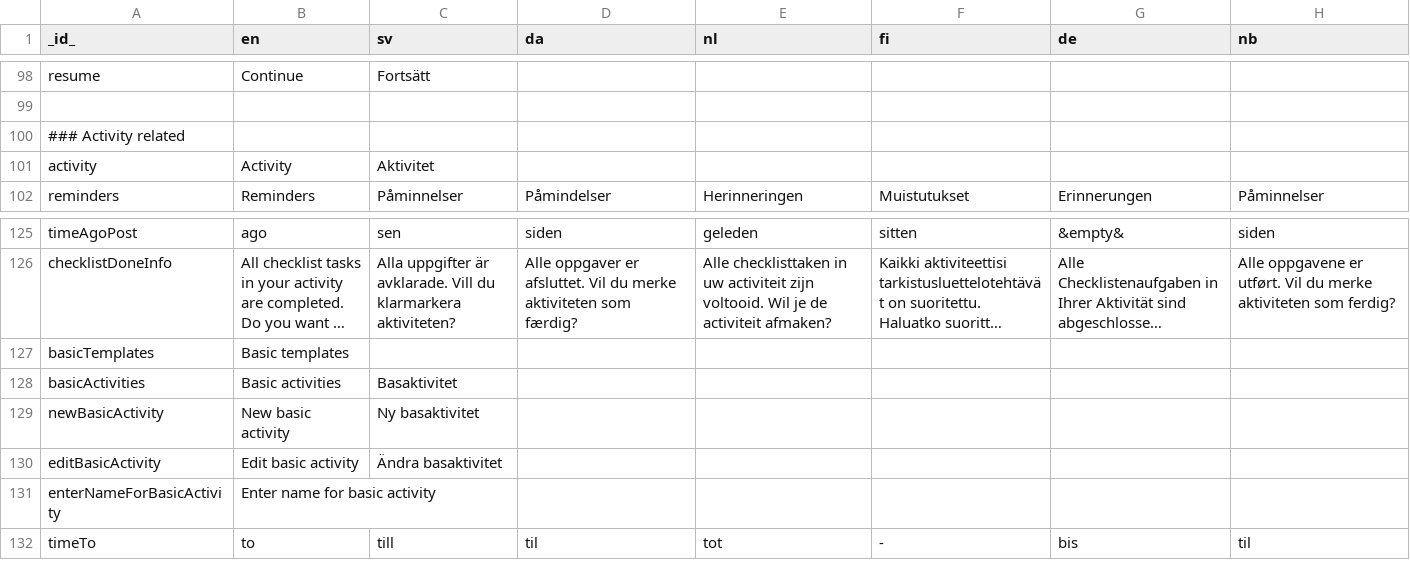
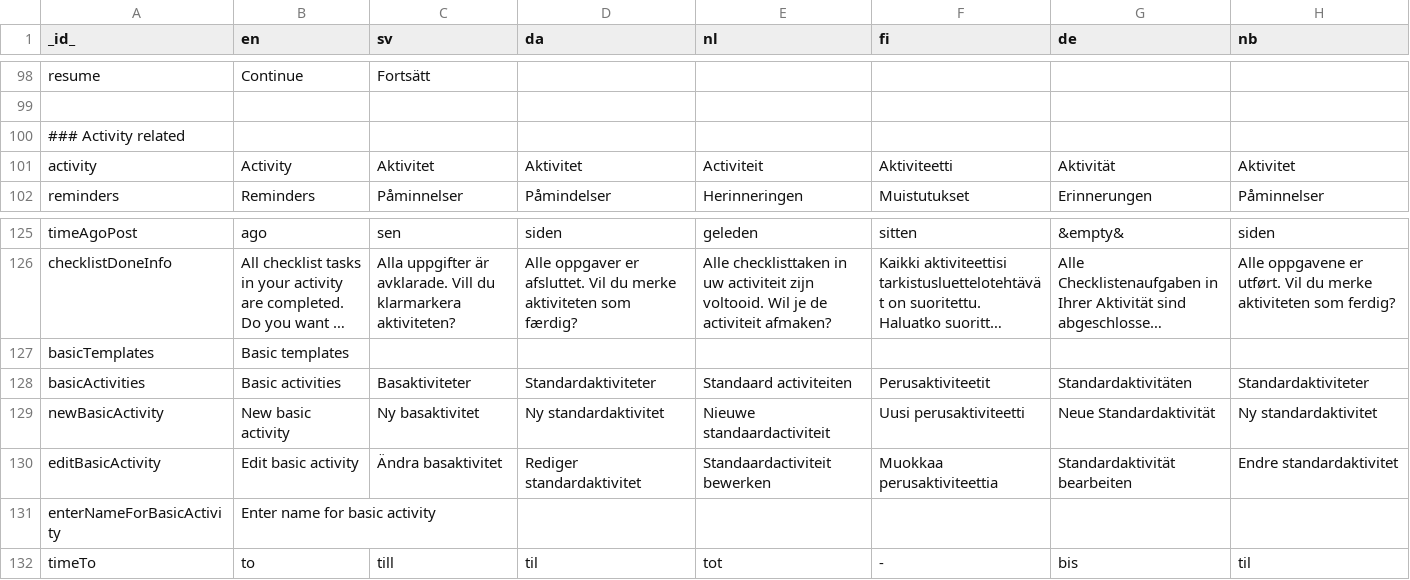
Before and after one commit to abilia/system_settings_editor, a TSV file: lib/i18n/translations.tsv, drawn as a sheet; only a part is shown, gaps mark what is left out; long unchanged cells end in …; the diff names each change by its address in the sheet, - before the commit and + after, or states it on an @@ line.

Commit message:
SGC-1248 Adding translations from myAbilia

```diff
--- a/lib/i18n/translations.tsv
+++ b/lib/i18n/translations.tsv
-D101 (da): (empty)
+D101 (da): Aktivitet
-E101 (nl): (empty)
+E101 (nl): Activiteit
-F101 (fi): (empty)
+F101 (fi): Aktiviteetti
-G101 (de): (empty)
+G101 (de): Aktivität
-H101 (nb): (empty)
+H101 (nb): Aktivitet
-C128 (sv): Basaktivitet
+C128 (sv): Basaktiviteter
-D128 (da): (empty)
+D128 (da): Standardaktiviteter
-E128 (nl): (empty)
+E128 (nl): Standaard activiteiten
-F128 (fi): (empty)
+F128 (fi): Perusaktiviteetit
-G128 (de): (empty)
+G128 (de): Standardaktivitäten
-H128 (nb): (empty)
+H128 (nb): Standardaktiviteter
-D129 (da): (empty)
+D129 (da): Ny standardaktivitet
-E129 (nl): (empty)
+E129 (nl): Nieuwe standaardactiviteit
-F129 (fi): (empty)
+F129 (fi): Uusi perusaktiviteetti
-G129 (de): (empty)
+G129 (de): Neue Standardaktivität
-H129 (nb): (empty)
+H129 (nb): Ny standardaktivitet
-D130 (da): (empty)
+D130 (da): Rediger standardaktivitet
-E130 (nl): (empty)
+E130 (nl): Standaardactiviteit bewerken
-F130 (fi): (empty)
+F130 (fi): Muokkaa perusaktiviteettia
-G130 (de): (empty)
+G130 (de): Standardaktivität bearbeiten
-H130 (nb): (empty)
+H130 (nb): Endre standardaktivitet
```
Also changed, not shown: lib/i18n/translations.missing.tsv, 1 other file.
